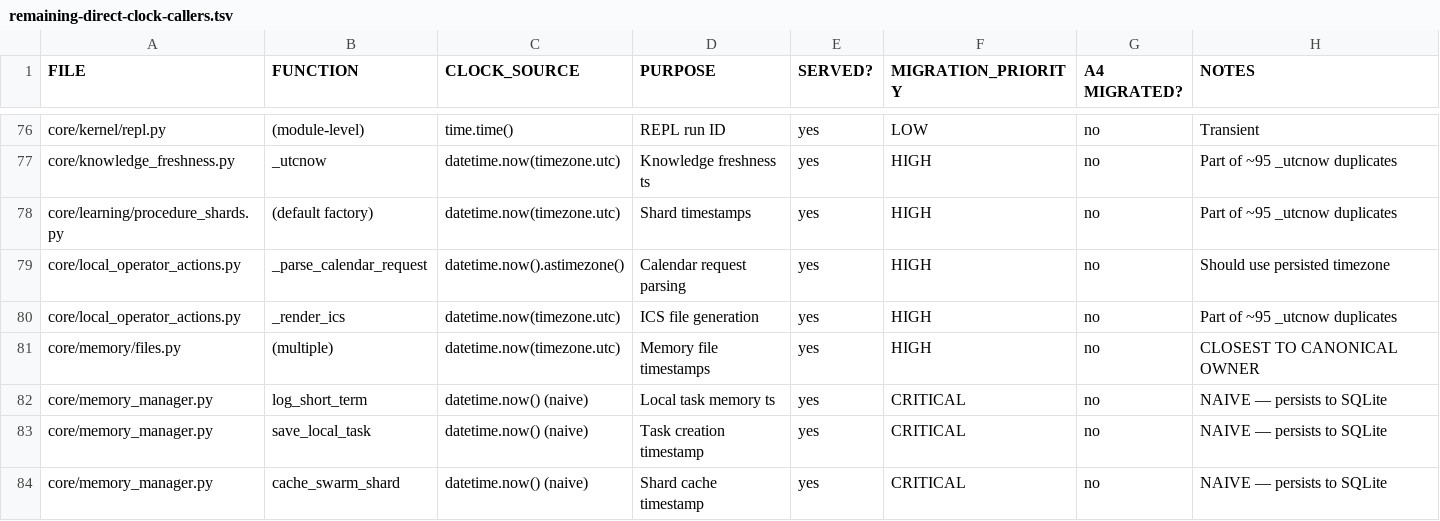
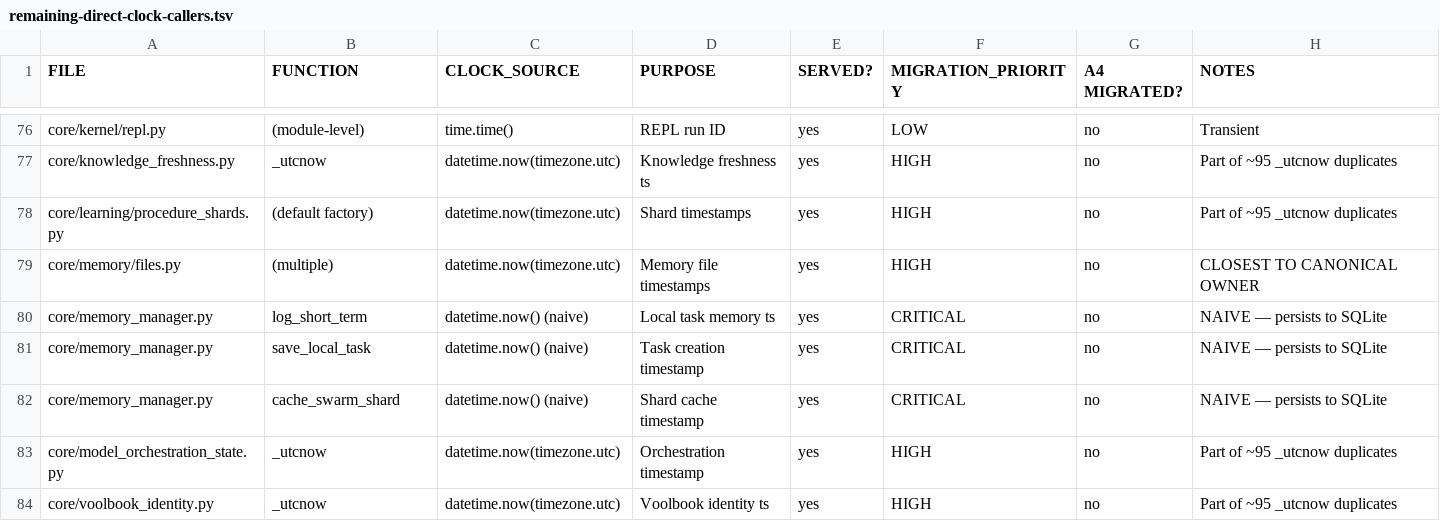
Before and after one commit to Parad0x-Labs/vool, a TSV file: docs/remaining-direct-clock-callers.tsv, drawn as a sheet; only a part is shown, gaps mark what is left out; the shorter side is filled out with more unchanged rows.

Commit message:
Fix reminder clock authority
VOOL-Task: T-0084

```diff
--- a/docs/remaining-direct-clock-callers.tsv
+++ b/docs/remaining-direct-clock-callers.tsv
@@ -78,4 +78,2 @@ core/knowledge_freshness.py	_utcnow	datetime.now(timezone.utc)	Knowledge freshne
 core/learning/procedure_shards.py	(default factory)	datetime.now(timezone.utc)	Shard timestamps	yes	HIGH	no	Part of ~95 _utcnow duplicates
-core/local_operator_actions.py	_parse_calendar_request	datetime.now().astimezone()	Calendar request parsing	yes	HIGH	no	Should use persisted timezone
-core/local_operator_actions.py	_render_ics	datetime.now(timezone.utc)	ICS file generation	yes	HIGH	no	Part of ~95 _utcnow duplicates
 core/memory/files.py	(multiple)	datetime.now(timezone.utc)	Memory file timestamps	yes	HIGH	no	CLOSEST TO CANONICAL OWNER
```
Also changed, not shown: 6 other files.
